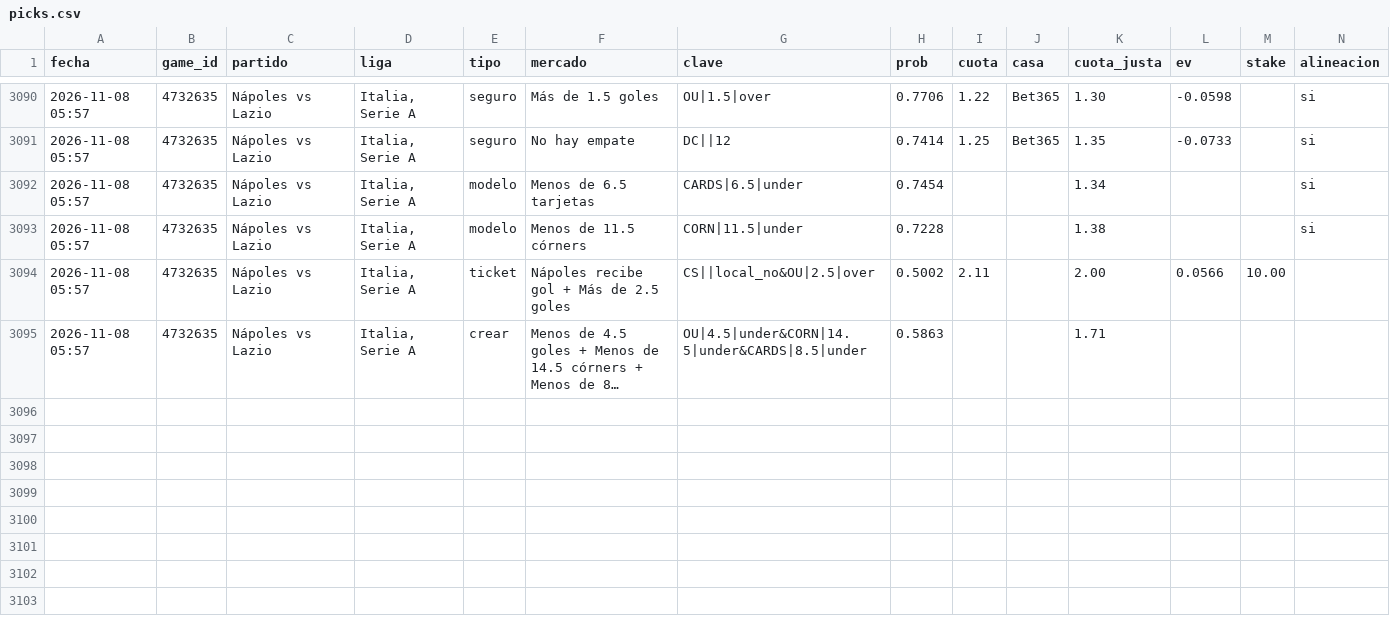
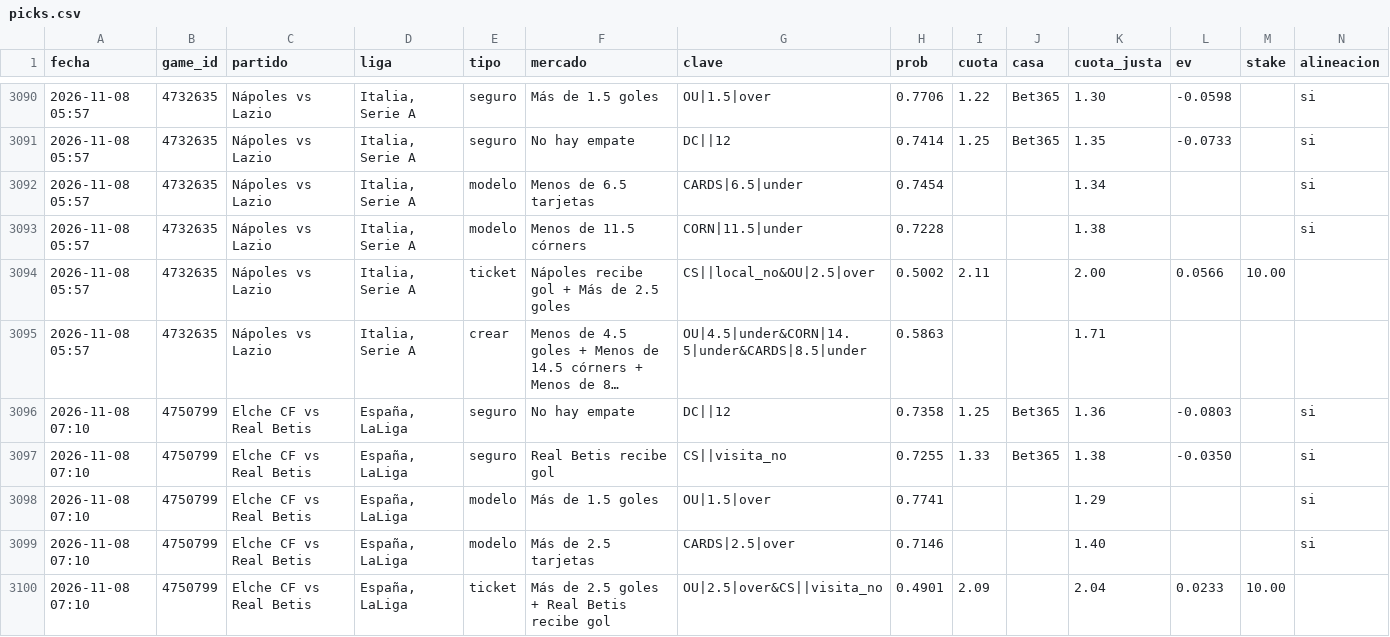
Before and after one commit to JoseVilcatoma/picks-bot, a CSV file: data/picks.csv, drawn as a sheet; only a part is shown, gaps mark what is left out; long unchanged cells end in …; rows hold the shown columns only; the diff names each change by its address in the sheet, - before the commit and + after, or states it on an @@ line.

```diff
--- a/data/picks.csv
+++ b/data/picks.csv
+row 3096: 2026-11-08 07:10 | 4750799 | Elche CF vs Real Betis | España, LaLiga | seguro | No hay empate | DC||12 | 0.7358 | 1.25 | Bet365 | 1.36 | -0.0803 |  | si
+row 3097: 2026-11-08 07:10 | 4750799 | Elche CF vs Real Betis | España, LaLiga | seguro | Real Betis recibe gol | CS||visita_no | 0.7255 | 1.33 | Bet365 | 1.38 | -0.0350 |  | si
+row 3098: 2026-11-08 07:10 | 4750799 | Elche CF vs Real Betis | España, LaLiga | modelo | Más de 1.5 goles | OU|1.5|over | 0.7741 |  |  | 1.29 |  |  | si
+row 3099: 2026-11-08 07:10 | 4750799 | Elche CF vs Real Betis | España, LaLiga | modelo | Más de 2.5 tarjetas | CARDS|2.5|over | 0.7146 |  |  | 1.40 |  |  | si
+row 3100: 2026-11-08 07:10 | 4750799 | Elche CF vs Real Betis | España, LaLiga | ticket | Más de 2.5 goles + Real Betis recibe gol | OU|2.5|over&CS||visita_no | 0.4901 | 2.09 |  | 2.04 | 0.0233 | 10.00
```
Also changed, not shown: 5 other files.
